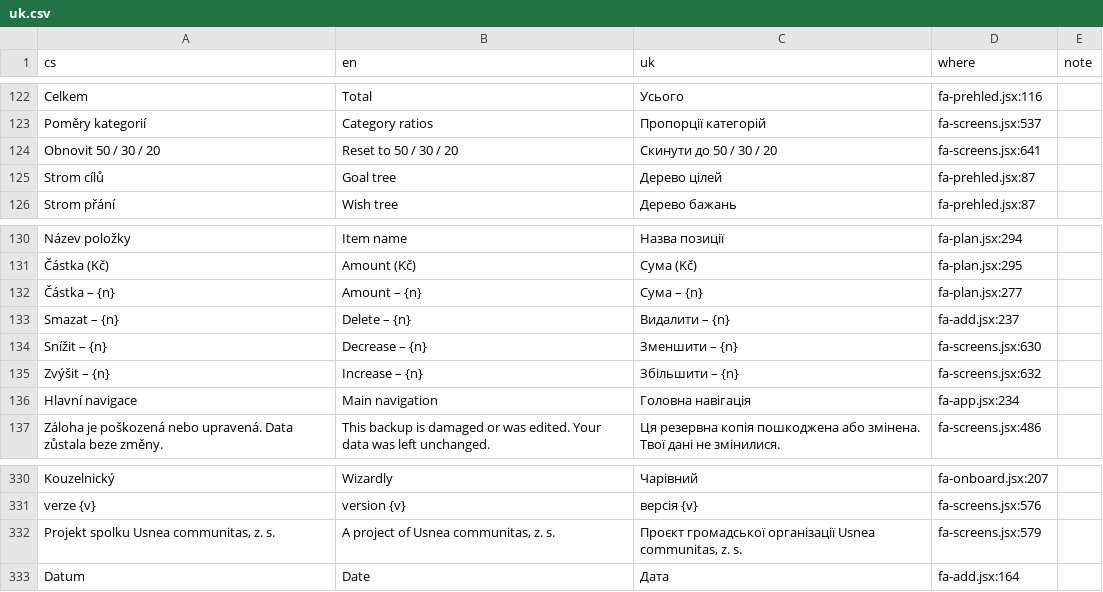
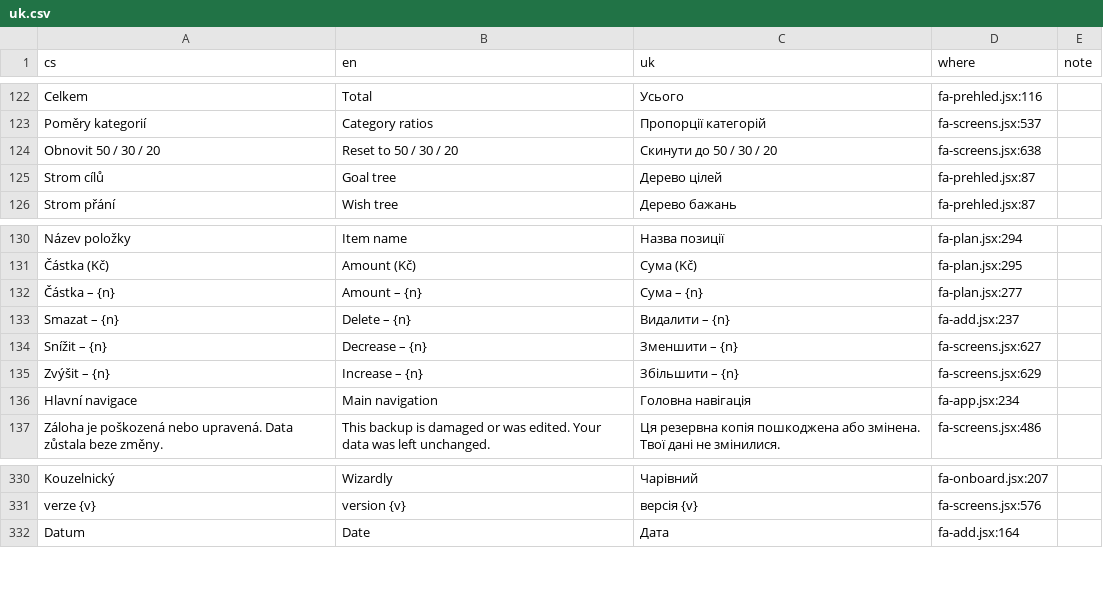
Before and after one commit to usnea-communitas/vedome-utraceni, a CSV file: docs/translations/uk.csv, drawn as a sheet; only a part is shown, gaps mark what is left out.

```diff
--- a/docs/translations/uk.csv
+++ b/docs/translations/uk.csv
@@ -123,3 +123,3 @@ Celkem,Total,Усього,fa-prehled.jsx:116,
 Poměry kategorií,Category ratios,Пропорції категорій,fa-screens.jsx:537,
-Obnovit 50 / 30 / 20,Reset to 50 / 30 / 20,Скинути до 50 / 30 / 20,fa-screens.jsx:641,
+Obnovit 50 / 30 / 20,Reset to 50 / 30 / 20,Скинути до 50 / 30 / 20,fa-screens.jsx:638,
 Strom cílů,Goal tree,Дерево цілей,fa-prehled.jsx:87,
@@ -133,4 +133,4 @@ Název položky,Item name,Назва позиції,fa-plan.jsx:294,
 Smazat – {n},Delete – {n},Видалити – {n},fa-add.jsx:237,
-Snížit – {n},Decrease – {n},Зменшити – {n},fa-screens.jsx:630,
-Zvýšit – {n},Increase – {n},Збільшити – {n},fa-screens.jsx:632,
+Snížit – {n},Decrease – {n},Зменшити – {n},fa-screens.jsx:627,
+Zvýšit – {n},Increase – {n},Збільшити – {n},fa-screens.jsx:629,
 Hlavní navigace,Main navigation,Головна навігація,fa-app.jsx:234,
@@ -331,3 +331,2 @@ Kouzelnický,Wizardly,Чарівний,fa-onboard.jsx:207,
 verze {v},version {v},версія {v},fa-screens.jsx:576,
-"Projekt spolku Usnea communitas, z. s.","A project of Usnea communitas, z. s.","Проєкт громадської організації Usnea communitas, z. s.",fa-screens.jsx:579,
 Datum,Date,Дата,fa-add.jsx:164,
```
Also changed, not shown: docs/translations/es.csv, docs/translations/pl.csv, 9 other files.
